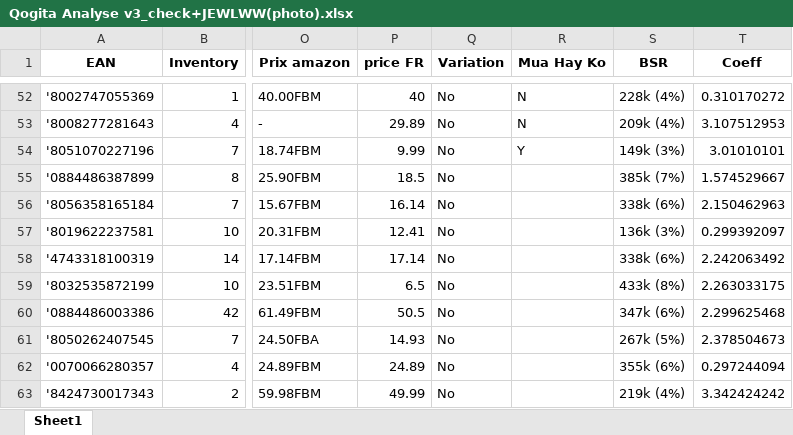
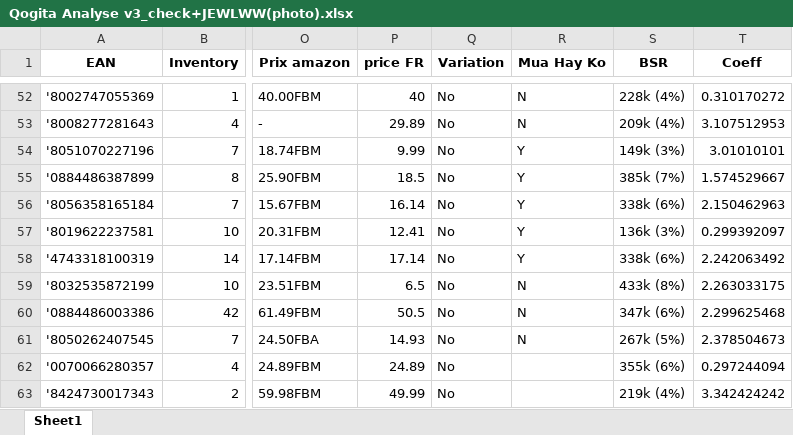
Before and after one commit to panailstation/Qogita-Check, an Excel workbook: Qogita Analyse v3_check+JEWLWW(photo).xlsx, sheet Sheet1, drawn as a sheet; only a part is shown, gaps mark what is left out; values as stored, in another font and other column widths than the file's, no borders; the diff names each change by its address in the sheet, - before the commit and + after, or states it on an @@ line.

Commit message:
Update Qogita Analyse v3_check+JEWLWW(photo).xlsx

```diff
--- a/Qogita Analyse v3_check+JEWLWW(photo).xlsx (sheet Sheet1)
+++ b/Qogita Analyse v3_check+JEWLWW(photo).xlsx (sheet Sheet1)
-R55:R58 (Mua Hay Ko): (empty)
+R55:R58 (Mua Hay Ko): Y
-R59:R61 (Mua Hay Ko): (empty)
+R59:R61 (Mua Hay Ko): N
```
